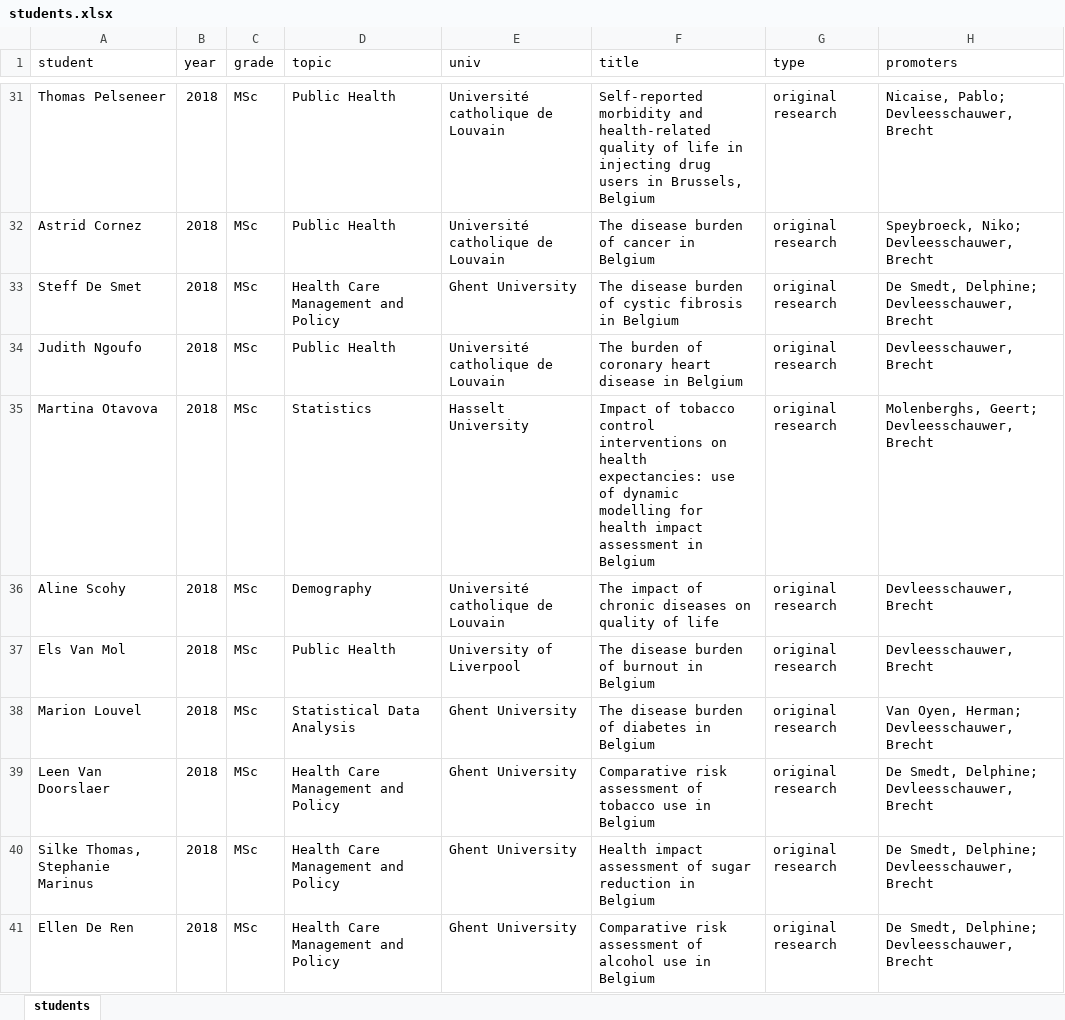
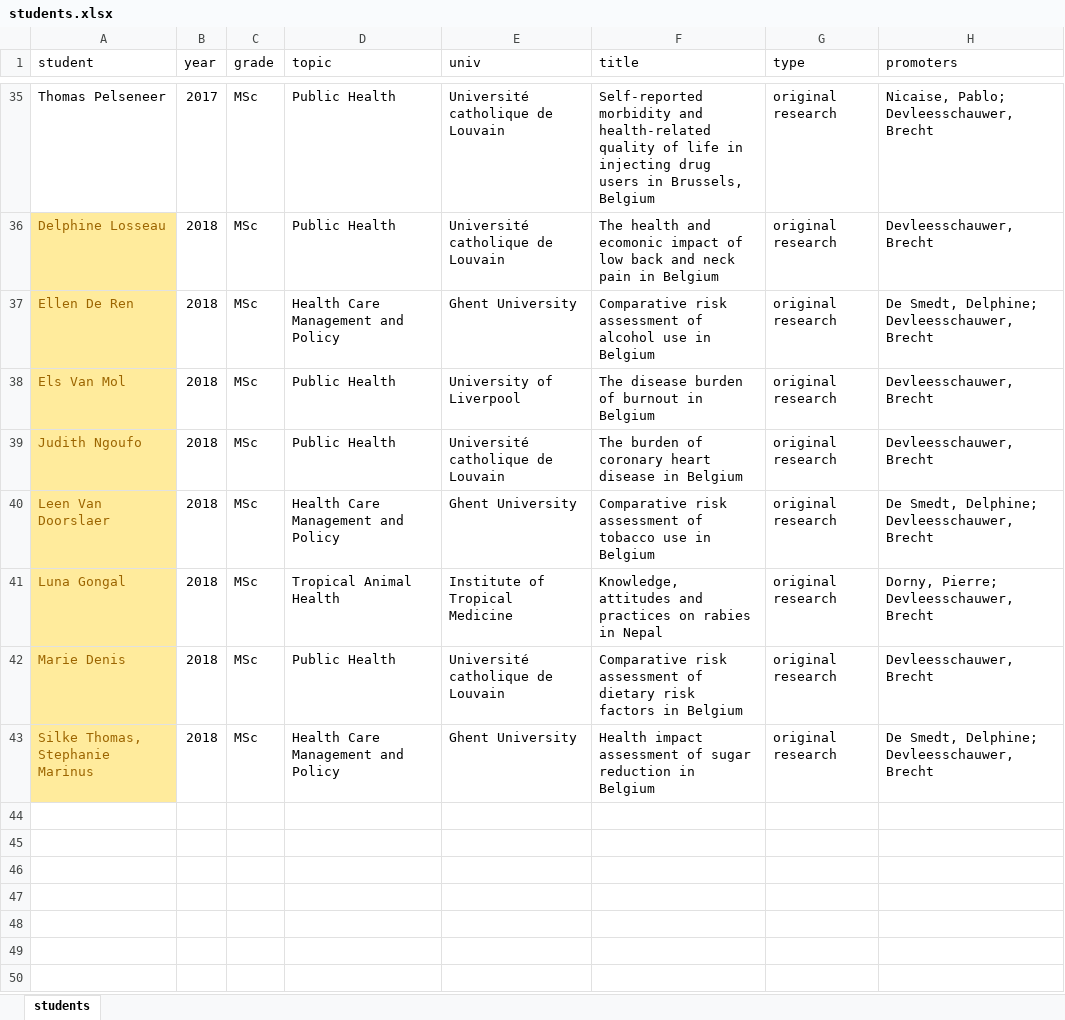
Before and after one commit to brechtdv/vitae, an Excel workbook: students.xlsx, sheet students, drawn as a sheet; only a part is shown, gaps mark what is left out; values as stored, in another font and other column widths than the file's, no borders; table styles not drawn; removed rows and columns are numbered as before the commit, all else as after; the diff covers the shown part only; the diff names each change by its address in the sheet, - before the commit and + after, or states it on an @@ line.

Commit message:
update students

```diff
--- a/students.xlsx (sheet students)
+++ b/students.xlsx (sheet students)
-B35 (year): 2018
+B35 (year): 2017
-A36 (student): Astrid Cornez
+A36 (student): Delphine Losseau
@@ A36:A37 fill: none → #FFEB9C, text colour: black → #9C6500 @@
-F36 (title): The disease burden of cancer in Belgium
+F36 (title): The health and ecomonic impact of low back and neck pain in Belgium
-H36 (promoters): Speybroeck, Niko; Devleesschauwer, Brecht
+H36 (promoters): Devleesschauwer, Brecht
-A37 (student): Steff De Smet
+A37 (student): Ellen De Ren
-F37 (title): The disease burden of cystic fibrosis in Belgium
+F37 (title): Comparative risk assessment of alcohol use in Belgium
@@ row 37 moved to row 38: Els Van Mol @@
@@ A39 fill: none → #FFEB9C, text colour: black → #9C6500 @@
-row 35: Martina Otavova | 2018 | MSc | Statistics | Hasselt University | Impact of tobacco control interventions on health expectancies: use of dynamic modelling for health impact assessment in Belgium | original research | Molenberghs, Geert; Devleesschauwer, Brecht
-row 36: Aline Scohy | 2018 | MSc | Demography | Université catholique de Louvain | The impact of chronic diseases on quality of life | original research | Devleesschauwer, Brecht
-row 38: Marion Louvel | 2018 | MSc | Statistical Data Analysis | Ghent University | The disease burden of diabetes in Belgium | original research | Van Oyen, Herman; Devleesschauwer, Brecht
@@ A40 fill: none → #FFEB9C, text colour: black → #9C6500 @@
+row 41: Luna Gongal | 2018 | MSc | Tropical Animal Health | Institute of Tropical Medicine | Knowledge, attitudes and practices on rabies in Nepal | original research | Dorny, Pierre; Devleesschauwer, Brecht
+row 42: Marie Denis | 2018 | MSc | Public Health | Université catholique de Louvain | Comparative risk assessment of dietary risk factors in Belgium | original research | Devleesschauwer, Brecht
@@ A43 fill: none → #FFEB9C, text colour: black → #9C6500 @@
-row 41: Ellen De Ren | 2018 | MSc | Health Care Management and Policy | Ghent University | Comparative risk assessment of alcohol use in Belgium | original research | De Smedt, Delphine; Devleesschauwer, Brecht
```
Also changed, not shown: 4 added rows and 16 moved rows elsewhere in this sheet, 2 other files.
